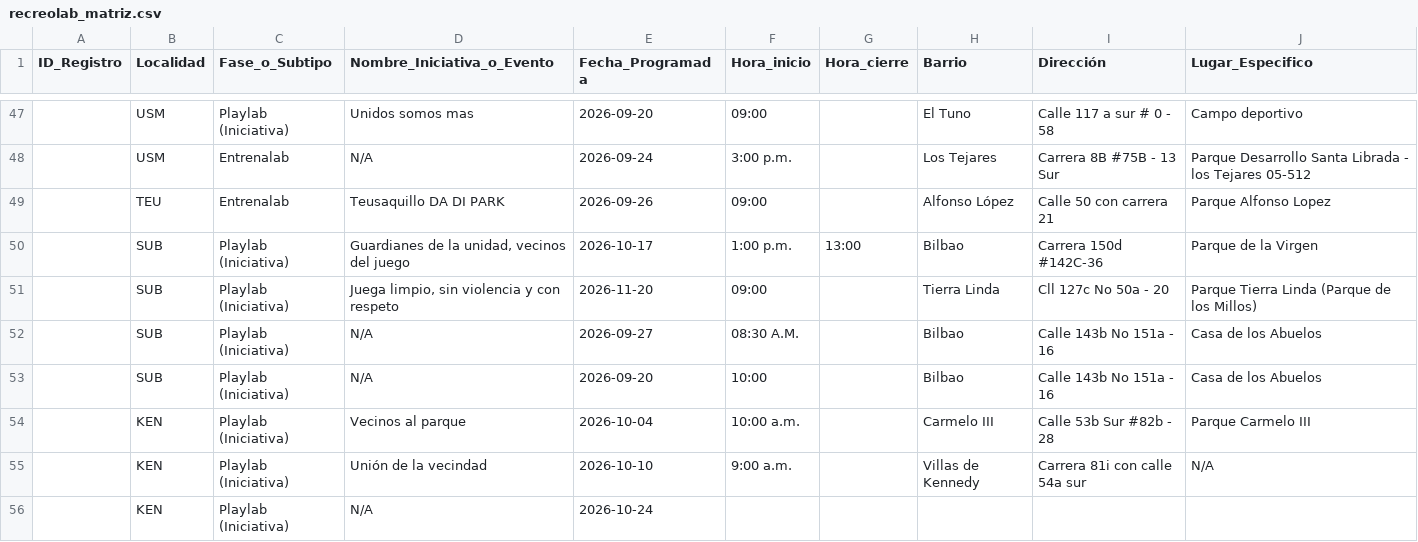
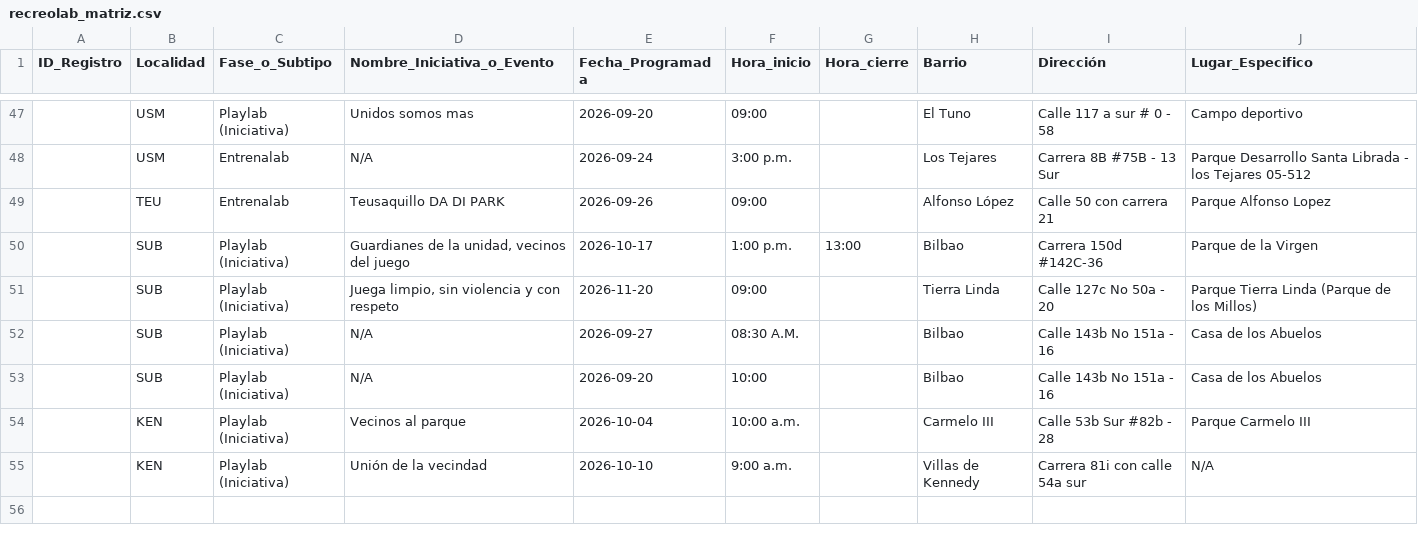
Before and after one commit to soy-juandi/recreolab-data, a CSV file: recreolab_matriz.csv, drawn as a sheet; only a part is shown, gaps mark what is left out; the diff names each change by its address in the sheet, - before the commit and + after, or states it on an @@ line.

Commit message:
Actualización automática recreolab_matriz.csv

```diff
--- a/recreolab_matriz.csv
+++ b/recreolab_matriz.csv
-I51 (Dirección): Cll 127c No 50a - 20
+I51 (Dirección): Calle 127c No 50a - 20
-row 56:  | KEN | Playlab (Iniciativa) | N/A | 2026-10-24
```
